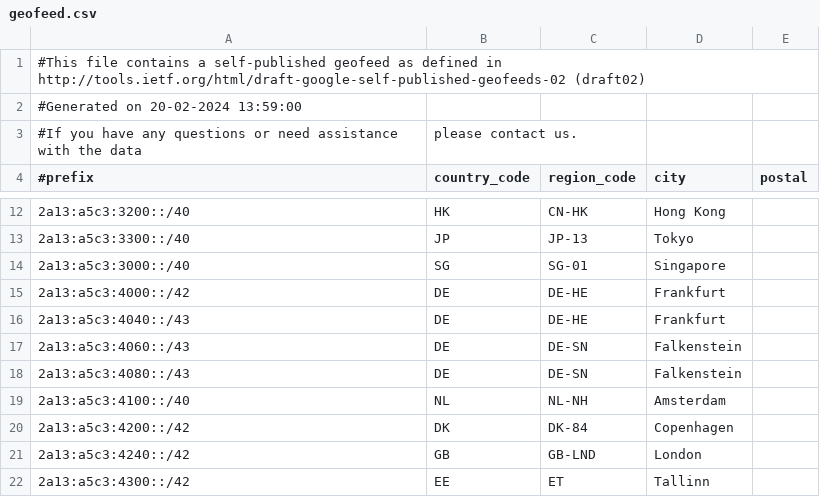
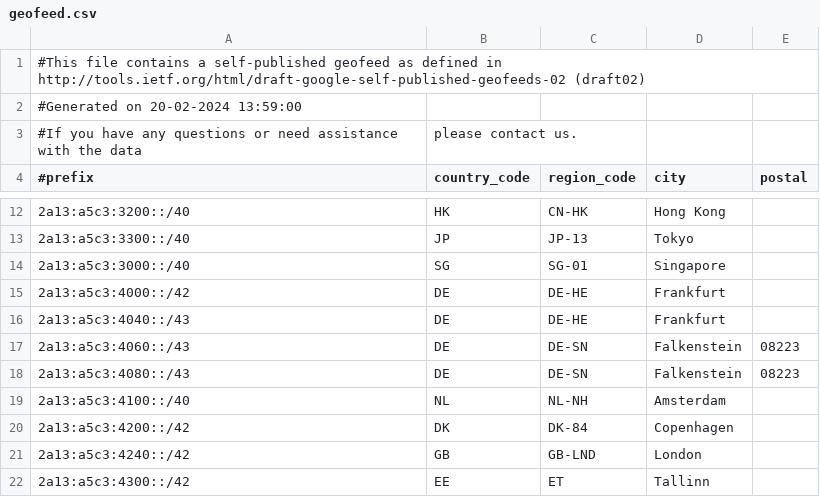
Before and after one commit to MoeDove-LLC/WEB, a CSV file: geofeed.csv, drawn as a sheet; only a part is shown, gaps mark what is left out.

Commit message:
Update geofeed.csv

```diff
--- a/geofeed.csv
+++ b/geofeed.csv
@@ -16,4 +16,4 @@
 2a13:a5c3:4040::/43,DE,DE-HE,Frankfurt,
-2a13:a5c3:4060::/43,DE,DE-SN,Falkenstein,
-2a13:a5c3:4080::/43,DE,DE-SN,Falkenstein,
+2a13:a5c3:4060::/43,DE,DE-SN,Falkenstein,08223
+2a13:a5c3:4080::/43,DE,DE-SN,Falkenstein,08223
 2a13:a5c3:4100::/40,NL,NL-NH,Amsterdam,
```
